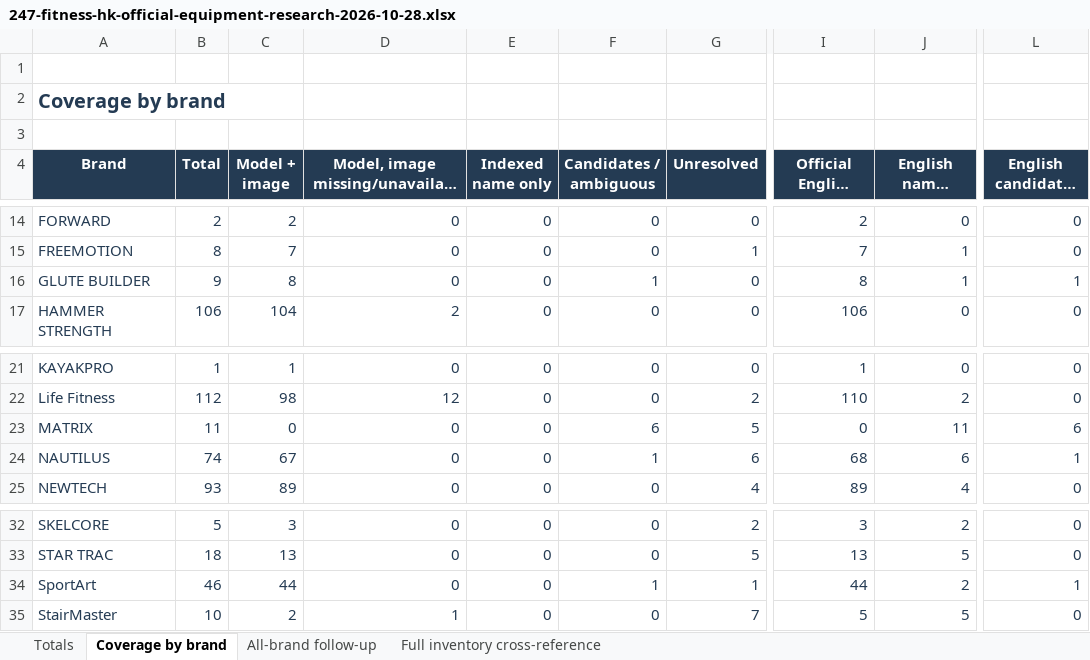
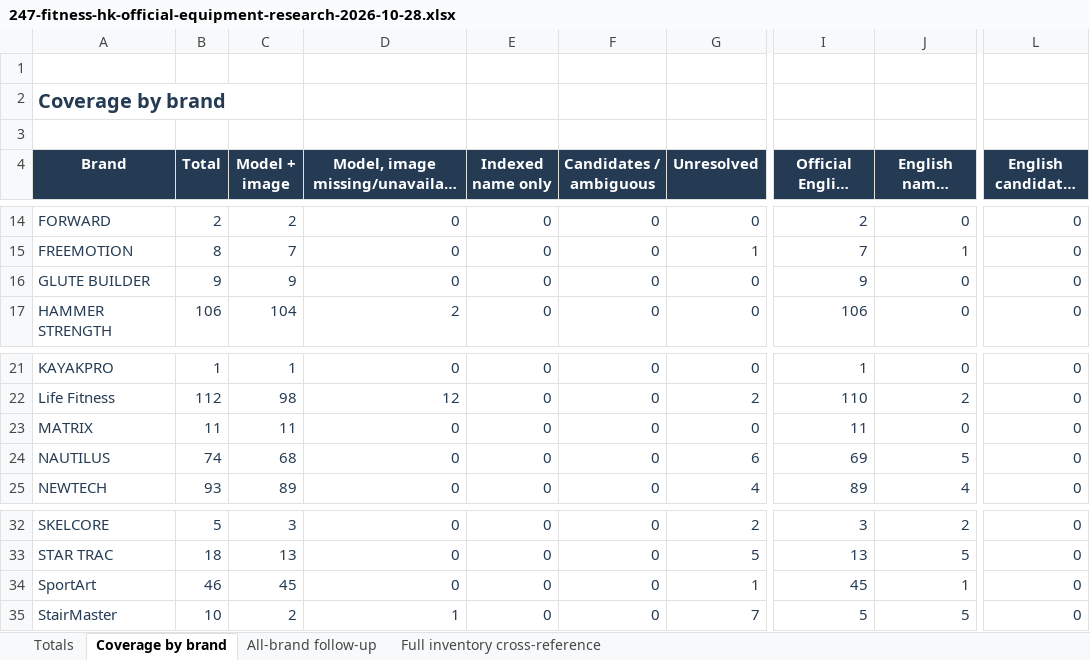
Before and after one commit to roden0609/gymory, an Excel workbook: docs/data/247-fitness-hk-official-equipment-research-2026-10-28.xlsx, sheet Coverage by brand, drawn as a sheet; only a part is shown, gaps mark what is left out; long unchanged cells end in …; values as stored, in another font and other column widths than the file's, no borders; table styles not drawn; the diff names each change by its address in the sheet, - before the commit and + after, or states it on an @@ line.

Commit message:
feat(data): verify Matrix equipment against global manufacturer pages
- add official names and console-specific images for all 11 Matrix items
- replace CPO references while preserving manual approval history
- distinguish LED and Premium LED models and document captured-image conflicts
- apply user-approved matches for all 9 previously ambiguous items
- synchronize catalog, evidence, Markdown and Excel reports
- add regression coverage for manufacturer follow-ups and manual approvals

```diff
--- a/docs/data/247-fitness-hk-official-equipment-research-2026-10-28.xlsx (sheet Coverage by brand)
+++ b/docs/data/247-fitness-hk-official-equipment-research-2026-10-28.xlsx (sheet Coverage by brand)
-C16 (Model + image): 8
+C16 (Model + image): 9
-F16 (Candidates / ambiguous): 1
+F16 (Candidates / ambiguous): 0
-I16 (Official English names): 8
+I16 (Official English names): 9
-J16 (English names missing): 1
+J16 (English names missing): 0
-L16 (English candidates only): 1
+L16 (English candidates only): 0
-C23 (Model + image): 0
+C23 (Model + image): 11
-F23 (Candidates / ambiguous): 6
+F23 (Candidates / ambiguous): 0
-G23 (Unresolved): 5
+G23 (Unresolved): 0
-I23 (Official English names): 0
+I23 (Official English names): 11
-J23 (English names missing): 11
+J23 (English names missing): 0
-L23 (English candidates only): 6
+L23 (English candidates only): 0
-C24 (Model + image): 67
+C24 (Model + image): 68
-F24 (Candidates / ambiguous): 1
+F24 (Candidates / ambiguous): 0
-I24 (Official English names): 68
+I24 (Official English names): 69
-J24 (English names missing): 6
+J24 (English names missing): 5
-L24 (English candidates only): 1
+L24 (English candidates only): 0
-C34 (Model + image): 44
+C34 (Model + image): 45
-F34 (Candidates / ambiguous): 1
+F34 (Candidates / ambiguous): 0
-I34 (Official English names): 44
+I34 (Official English names): 45
-J34 (English names missing): 2
+J34 (English names missing): 1
-L34 (English candidates only): 1
+L34 (English candidates only): 0
```
Also changed, not shown: sheet Full inventory cross-reference, sheet Totals, 5 other files.
